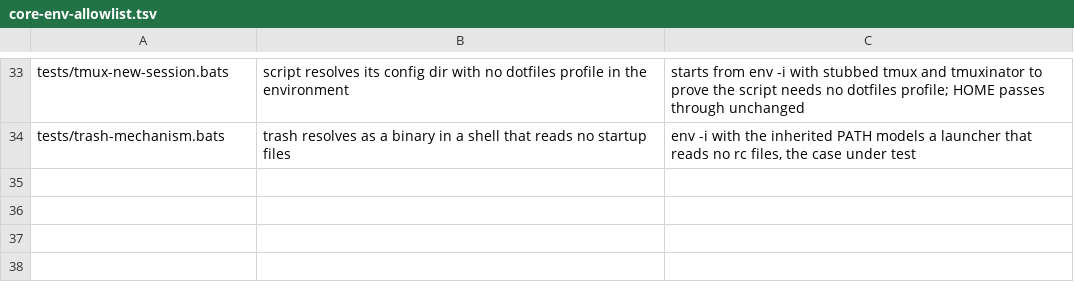
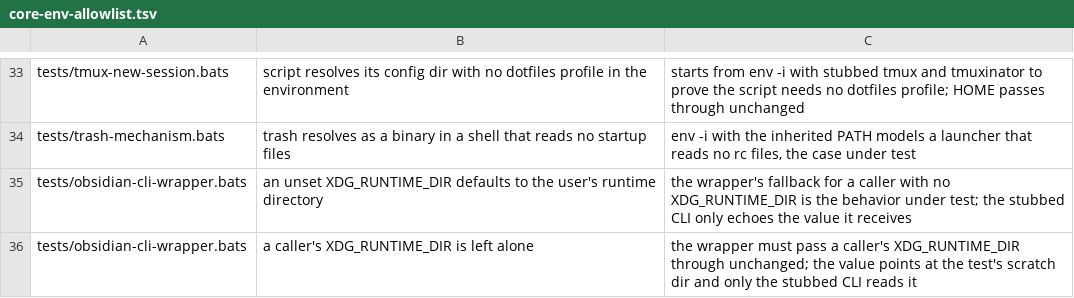
Before and after one commit to brettdavies/dotfiles, a TSV file: scripts/core-env-allowlist.tsv, drawn as a sheet; only a part is shown, gaps mark what is left out.

Commit message:
fix(obsidian): default XDG_RUNTIME_DIR in the CLI wrapper
The bundled CLI finds the running app through `$XDG_RUNTIME_DIR/.obsidian-cli.sock`. Login sessions get that variable from pam_systemd; agent shells, cron, and other non-login callers do not, and the CLI then reports "unable to find Obsidian" while the app is up. DISPLAY and XAUTHORITY play no part in the lookup: with only XDG_RUNTIME_DIR set the CLI connects, and with only DISPLAY and XAUTHORITY set it fails.

The wrapper defaults XDG_RUNTIME_DIR to /run/user/$(id -u) and passes a caller's value through. Its header comment no longer credits DISPLAY with locating the socket.

tests/obsidian-cli-wrapper.bats runs the wrapper against a stub CLI. Both tests reset XDG_RUNTIME_DIR because it is the variable under test, and each has a core-env allowlist entry saying so.

```diff
--- a/scripts/core-env-allowlist.tsv
+++ b/scripts/core-env-allowlist.tsv
@@ -34 +34,3 @@ tests/tmux-new-session.bats	script resolves its config dir with no dotfiles prof
 tests/trash-mechanism.bats	trash resolves as a binary in a shell that reads no startup files	env -i with the inherited PATH models a launcher that reads no rc files, the case under test
+tests/obsidian-cli-wrapper.bats	an unset XDG_RUNTIME_DIR defaults to the user's runtime directory	the wrapper's fallback for a caller with no XDG_RUNTIME_DIR is the behavior under test; the stubbed CLI only echoes the value it receives
+tests/obsidian-cli-wrapper.bats	a caller's XDG_RUNTIME_DIR is left alone	the wrapper must pass a caller's XDG_RUNTIME_DIR through unchanged; the value points at the test's scratch dir and only the stubbed CLI reads it
```
Also changed, not shown: 2 other files.
